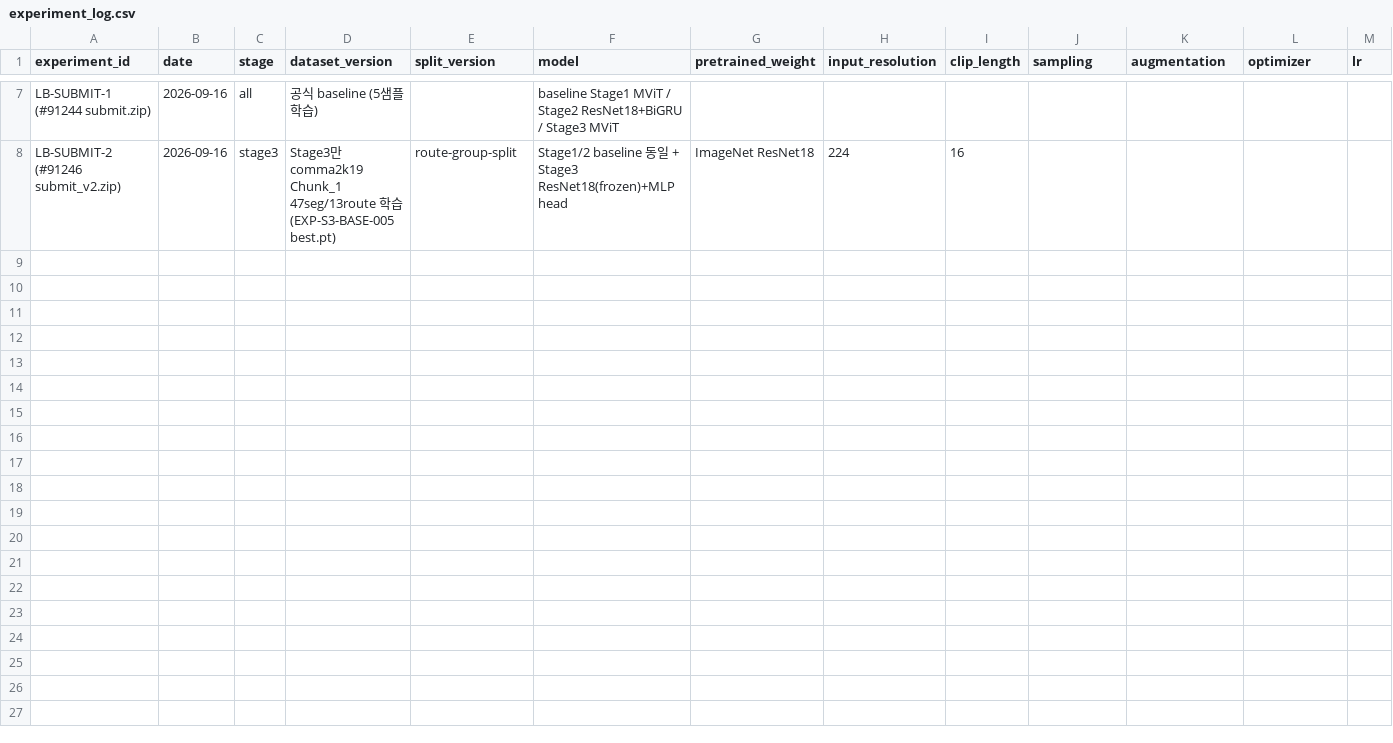
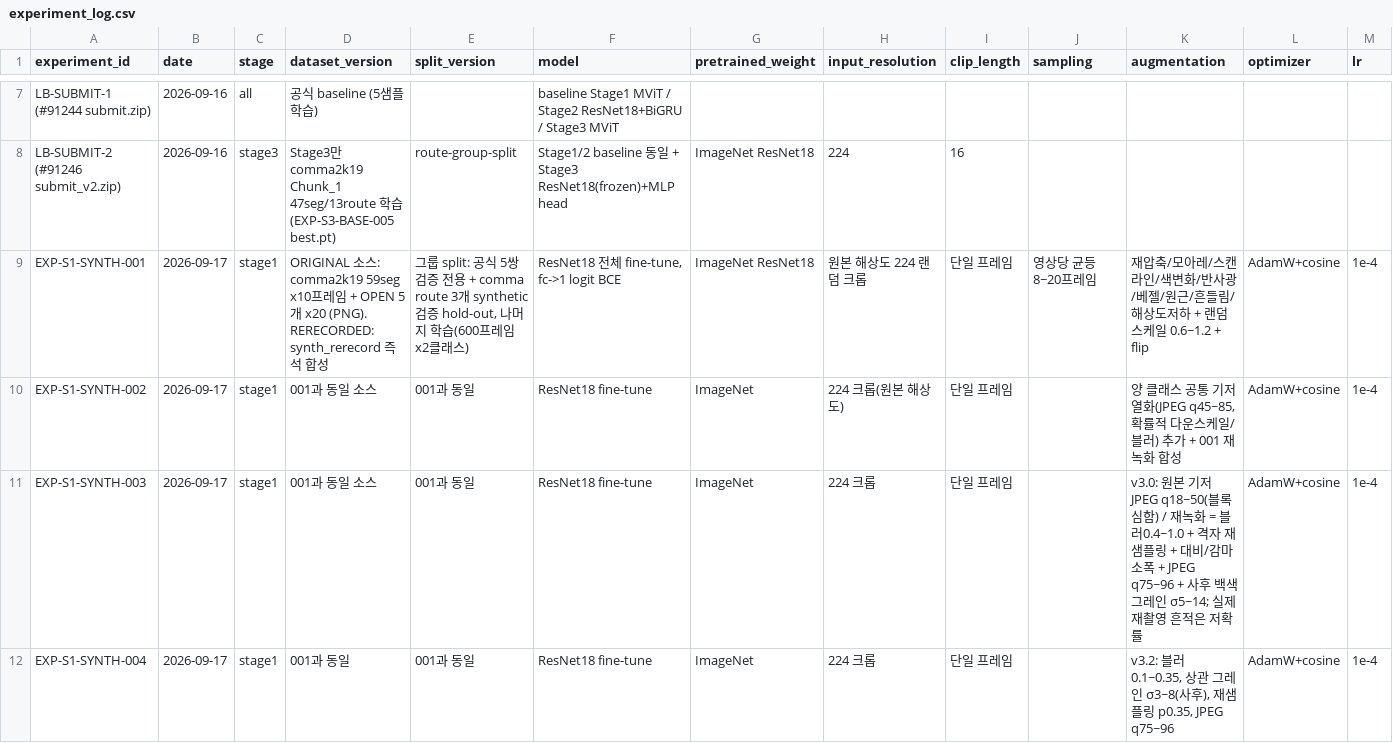
Before and after one commit to yoomstergotcha/blackbox-236753-experiments, a CSV file: experiments/experiment_log.csv, drawn as a sheet; only a part is shown, gaps mark what is left out; rows hold the shown columns only; the diff names each change by its address in the sheet, - before the commit and + after, or states it on an @@ line.

```diff
--- a/experiments/experiment_log.csv
+++ b/experiments/experiment_log.csv
+row 9: EXP-S1-SYNTH-001 | 2026-09-17 | stage1 | ORIGINAL 소스: comma2k19 59seg x10프레임 + OPEN 5개 x20 (PNG). RERECORDED: synth_rerecord 즉석 합성 | 그룹 split: 공식 5쌍 검증 전용 + comma route 3개 synthetic 검증 hold-out, 나머지 학습(600프레임 x2클래스) | ResNet18 전체 fine-tune, fc->1 logit BCE | ImageNet ResNet18 | 원본 해상도 224 랜덤 크롭 | 단일 프레임 | 영상당 균등 8~20프레임 | 재압축/모아레/스캔라인/색변화/반사광/베젤/원근/흔들림/해상도저하 + 랜덤 스케일 0.6~1.2 + flip | AdamW+cosine | 1e-4
+row 10: EXP-S1-SYNTH-002 | 2026-09-17 | stage1 | 001과 동일 소스 | 001과 동일 | ResNet18 fine-tune | ImageNet | 224 크롭(원본 해상도) | 단일 프레임 |  | 양 클래스 공통 기저 열화(JPEG q45~85, 확률적 다운스케일/블러) 추가 + 001 재녹화 합성 | AdamW+cosine | 1e-4
+row 11: EXP-S1-SYNTH-003 | 2026-09-17 | stage1 | 001과 동일 소스 | 001과 동일 | ResNet18 fine-tune | ImageNet | 224 크롭 | 단일 프레임 |  | v3.0: 원본 기저 JPEG q18~50(블록 심함) / 재녹화 = 블러0.4~1.0 + 격자 재샘플링 + 대비/감마 소폭 + JPEG q75~96 + 사후 백색 그레인 σ5~14; 실제 재촬영 흔적은 저확률 | AdamW+cosine | 1e-4
+row 12: EXP-S1-SYNTH-004 | 2026-09-17 | stage1 | 001과 동일 | 001과 동일 | ResNet18 fine-tune | ImageNet | 224 크롭 | 단일 프레임 |  | v3.2: 블러 0.1~0.35, 상관 그레인 σ3~8(사후), 재샘플링 p0.35, JPEG q75~96 | AdamW+cosine | 1e-4
```
Also changed, not shown: 6 other files.
